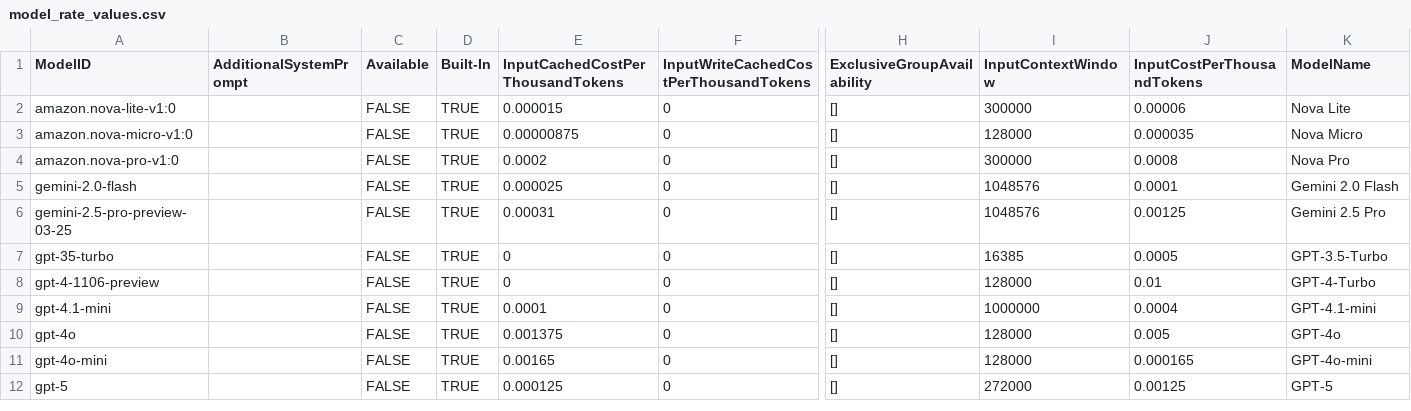
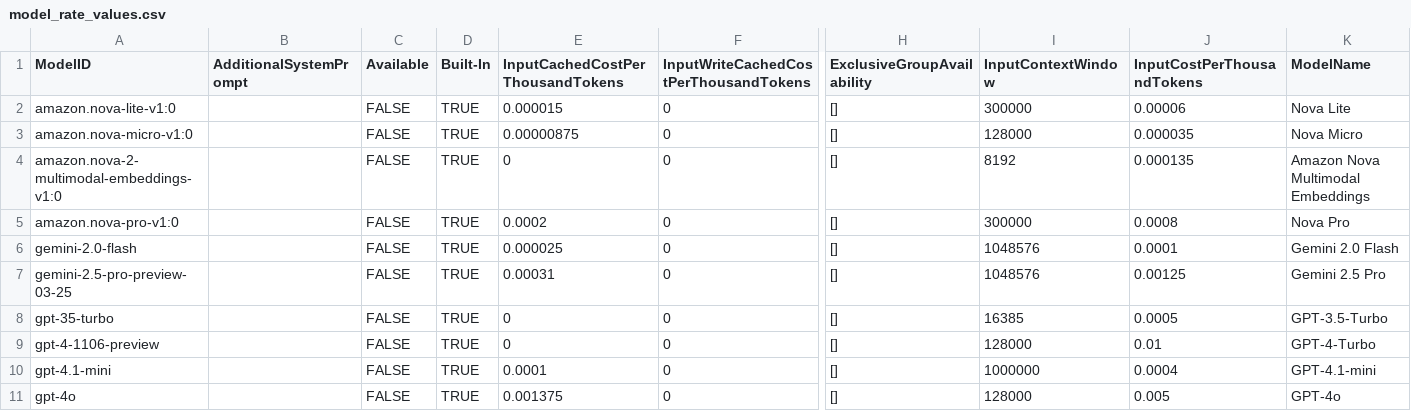
Before and after one commit to gaiin-platform/amplify-genai-backend, a CSV file: chat-billing/model_rates/model_rate_values.csv, drawn as a sheet; only a part is shown, gaps mark what is left out; the shorter side is filled out with more unchanged rows; rows hold the shown columns only; the diff names each change by its address in the sheet, - before the commit and + after, or states it on an @@ line.

Commit message:
Add Nova Multimodal Embeddings model; documentation

```diff
--- a/chat-billing/model_rates/model_rate_values.csv
+++ b/chat-billing/model_rates/model_rate_values.csv
+row 4: amazon.nova-2-multimodal-embeddings-v1:0 |  | FALSE | TRUE | 0 | 0 | [] | 8192 | 0.000135 | Amazon Nova Multimodal Embeddings
```
Also changed, not shown: 1 other file.
